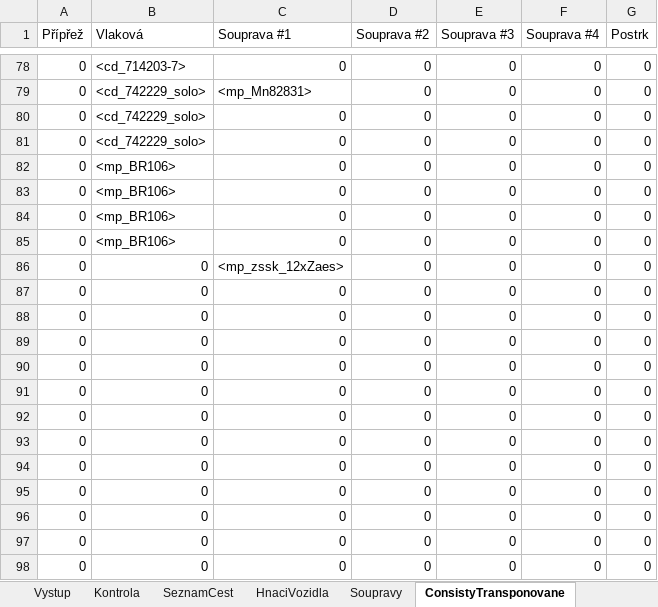
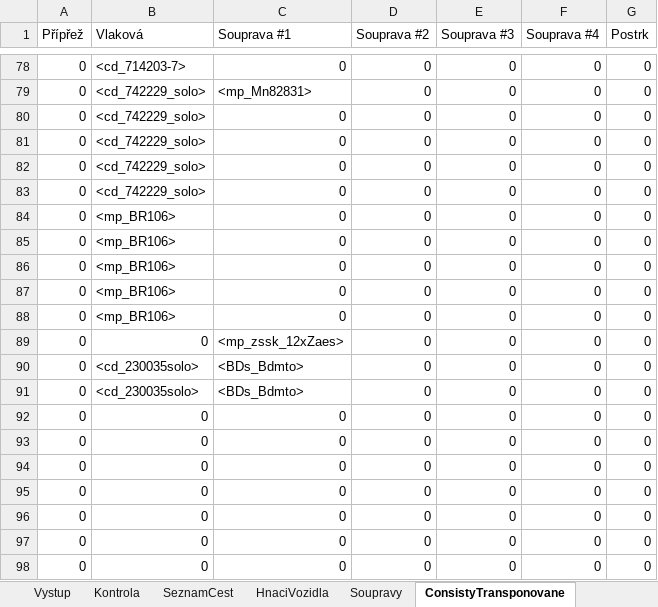
Before and after one commit to matejpacha/or_timetables, an Excel workbook: Trat225/ROUTES/Breclav - Praha/Activities/Openrails/Jihlava-HavlBrod_2005.timetable-or.xlsm, sheet ConsistyTransponovane, drawn as a sheet; only a part is shown, gaps mark what is left out; values as stored, in another font and other column widths than the file's, no borders; removed rows and columns are numbered as before the commit, all else as after; the diff names each change by its address in the sheet, - before the commit and + after, or states it on an @@ line.

```diff
--- a/Trat225/ROUTES/Breclav - Praha/Activities/Openrails/Jihlava-HavlBrod_2005.timetable-or.xlsm (sheet ConsistyTransponovane)
+++ b/Trat225/ROUTES/Breclav - Praha/Activities/Openrails/Jihlava-HavlBrod_2005.timetable-or.xlsm (sheet ConsistyTransponovane)
+row 82: 0 | <cd_742229_solo> | 0 | 0 | 0 | 0 | 0
+row 83: 0 | <cd_742229_solo> | 0 | 0 | 0 | 0 | 0
+row 84: 0 | <mp_BR106> | 0 | 0 | 0 | 0 | 0
-B90:B91 (Vlaková): 0
+B90:B91 (Vlaková): <cd_230035solo>
-C90:C91 (Souprava #1): 0
+C90:C91 (Souprava #1): <BDs_Bdmto>
-row 89: 0 | 0 | 0 | 0 | 0 | 0 | 0
-row 90: 0 | 0 | 0 | 0 | 0 | 0 | 0
-row 91: 0 | 0 | 0 | 0 | 0 | 0 | 0
```
Also changed, not shown: sheet Zdroj, sheet Vystup, sheet SeznamCest, sheet Vlaky, formulas that keep their value, 8 other files.
